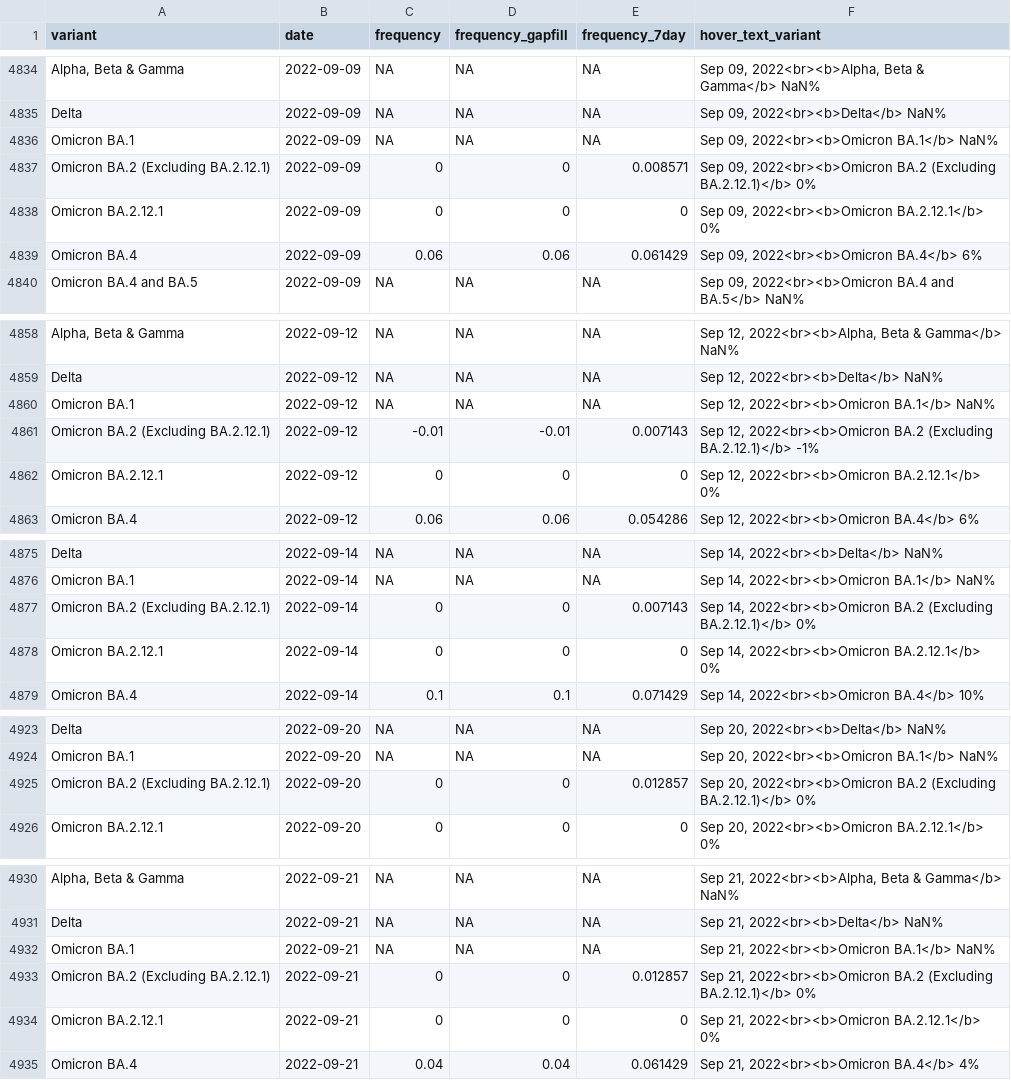
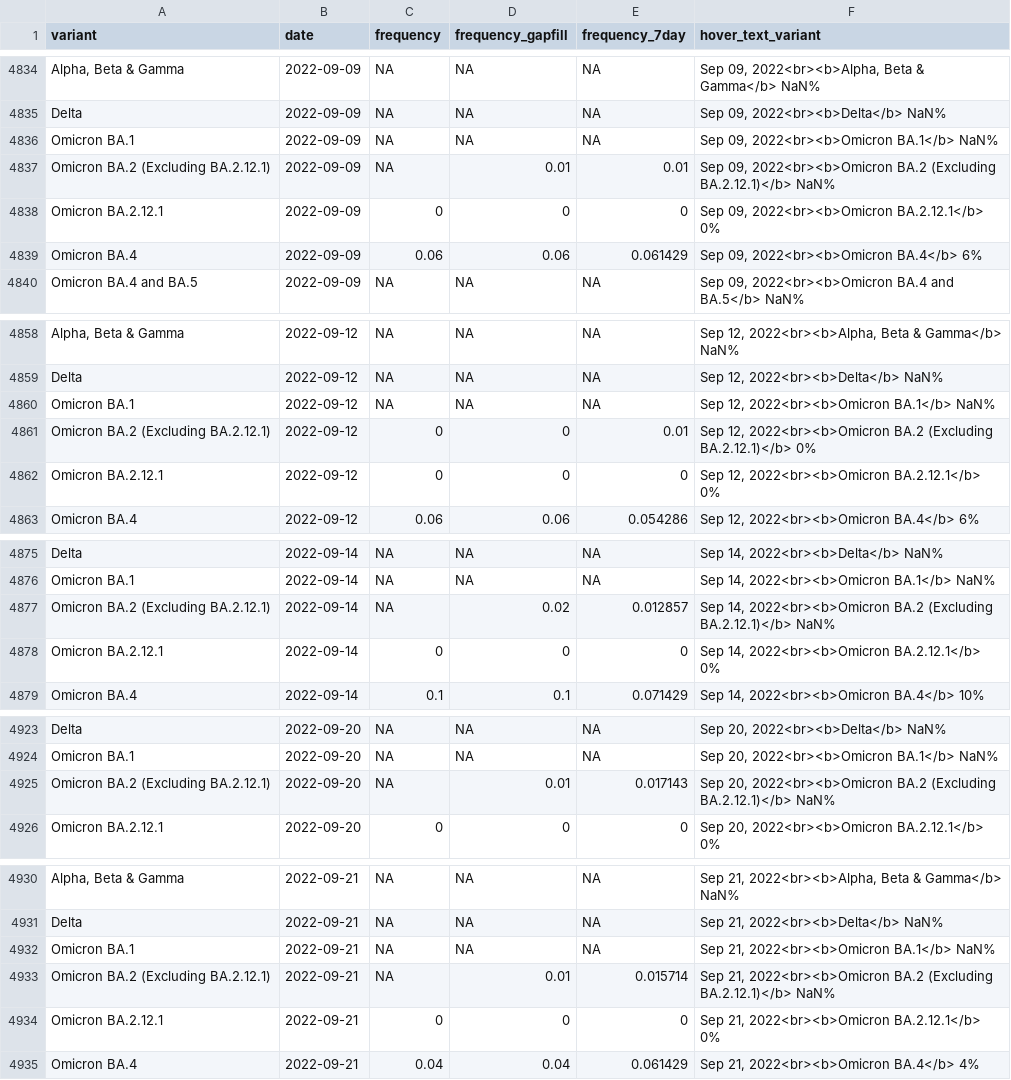
Before and after one commit to Metropolitan-Council/covid-poops, a CSV file: data/clean_variant_data.csv, drawn as a sheet; only a part is shown, gaps mark what is left out; the diff covers the shown part only.

```diff
--- a/data/clean_variant_data.csv
+++ b/data/clean_variant_data.csv
@@ -4836,3 +4836,3 @@
 "Omicron BA.1",2022-09-09,NA,NA,NA,"Sep 09, 2022<br><b>Omicron BA.1</b> NaN%"
-"Omicron BA.2 (Excluding BA.2.12.1)",2022-09-09,0,0,0.008571,"Sep 09, 2022<br><b>Omicron BA.2 (Excluding BA.2.12.1)</b> 0%"
+"Omicron BA.2 (Excluding BA.2.12.1)",2022-09-09,NA,0.01,0.01,"Sep 09, 2022<br><b>Omicron BA.2 (Excluding BA.2.12.1)</b> NaN%"
 "Omicron BA.2.12.1",2022-09-09,0,0,0,"Sep 09, 2022<br><b>Omicron BA.2.12.1</b> 0%"
@@ -4860,3 +4860,3 @@
 "Omicron BA.1",2022-09-12,NA,NA,NA,"Sep 12, 2022<br><b>Omicron BA.1</b> NaN%"
-"Omicron BA.2 (Excluding BA.2.12.1)",2022-09-12,-0.01,-0.01,0.007143,"Sep 12, 2022<br><b>Omicron BA.2 (Excluding BA.2.12.1)</b> -1%"
+"Omicron BA.2 (Excluding BA.2.12.1)",2022-09-12,0,0,0.01,"Sep 12, 2022<br><b>Omicron BA.2 (Excluding BA.2.12.1)</b> 0%"
 "Omicron BA.2.12.1",2022-09-12,0,0,0,"Sep 12, 2022<br><b>Omicron BA.2.12.1</b> 0%"
@@ -4876,3 +4876,3 @@
 "Omicron BA.1",2022-09-14,NA,NA,NA,"Sep 14, 2022<br><b>Omicron BA.1</b> NaN%"
-"Omicron BA.2 (Excluding BA.2.12.1)",2022-09-14,0,0,0.007143,"Sep 14, 2022<br><b>Omicron BA.2 (Excluding BA.2.12.1)</b> 0%"
+"Omicron BA.2 (Excluding BA.2.12.1)",2022-09-14,NA,0.02,0.012857,"Sep 14, 2022<br><b>Omicron BA.2 (Excluding BA.2.12.1)</b> NaN%"
 "Omicron BA.2.12.1",2022-09-14,0,0,0,"Sep 14, 2022<br><b>Omicron BA.2.12.1</b> 0%"
@@ -4924,3 +4924,3 @@
 "Omicron BA.1",2022-09-20,NA,NA,NA,"Sep 20, 2022<br><b>Omicron BA.1</b> NaN%"
-"Omicron BA.2 (Excluding BA.2.12.1)",2022-09-20,0,0,0.012857,"Sep 20, 2022<br><b>Omicron BA.2 (Excluding BA.2.12.1)</b> 0%"
+"Omicron BA.2 (Excluding BA.2.12.1)",2022-09-20,NA,0.01,0.017143,"Sep 20, 2022<br><b>Omicron BA.2 (Excluding BA.2.12.1)</b> NaN%"
 "Omicron BA.2.12.1",2022-09-20,0,0,0,"Sep 20, 2022<br><b>Omicron BA.2.12.1</b> 0%"
@@ -4932,3 +4932,3 @@
 "Omicron BA.1",2022-09-21,NA,NA,NA,"Sep 21, 2022<br><b>Omicron BA.1</b> NaN%"
-"Omicron BA.2 (Excluding BA.2.12.1)",2022-09-21,0,0,0.012857,"Sep 21, 2022<br><b>Omicron BA.2 (Excluding BA.2.12.1)</b> 0%"
+"Omicron BA.2 (Excluding BA.2.12.1)",2022-09-21,NA,0.01,0.015714,"Sep 21, 2022<br><b>Omicron BA.2 (Excluding BA.2.12.1)</b> NaN%"
 "Omicron BA.2.12.1",2022-09-21,0,0,0,"Sep 21, 2022<br><b>Omicron BA.2.12.1</b> 0%"
```
Also changed, not shown: 60 edited cells elsewhere in this file, data/copies_by_variant.csv, metc-wastewater-covid-monitor/data/clean_variant_data.csv, 2 other files.
